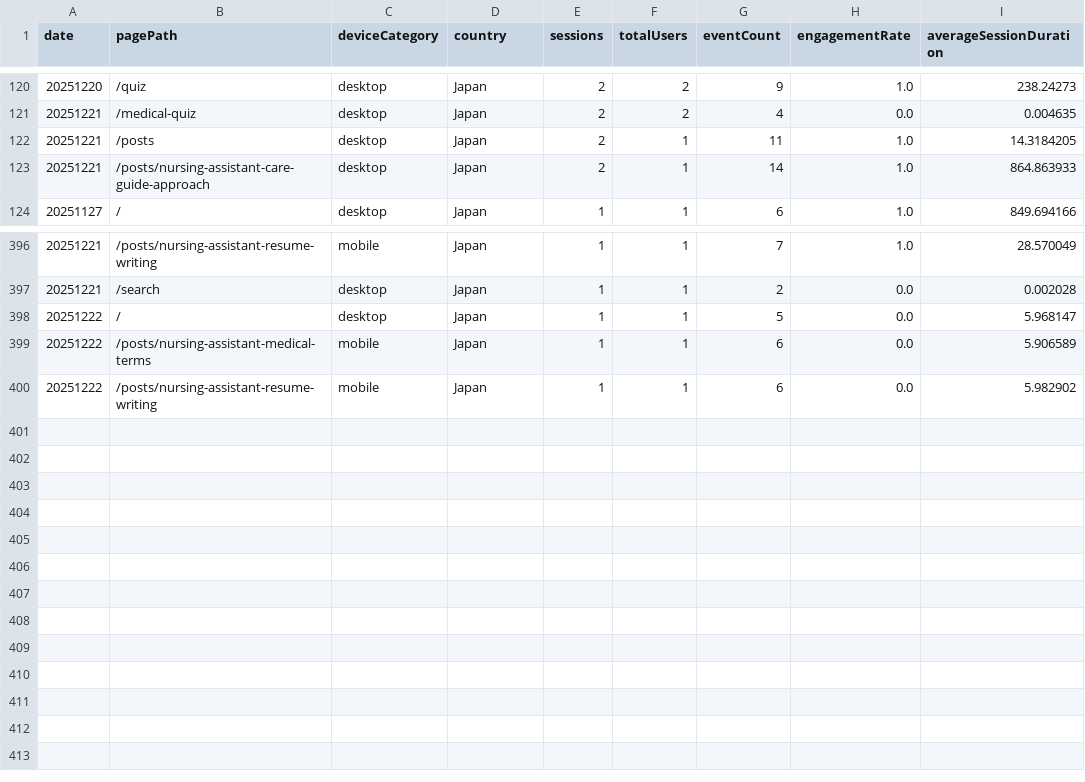
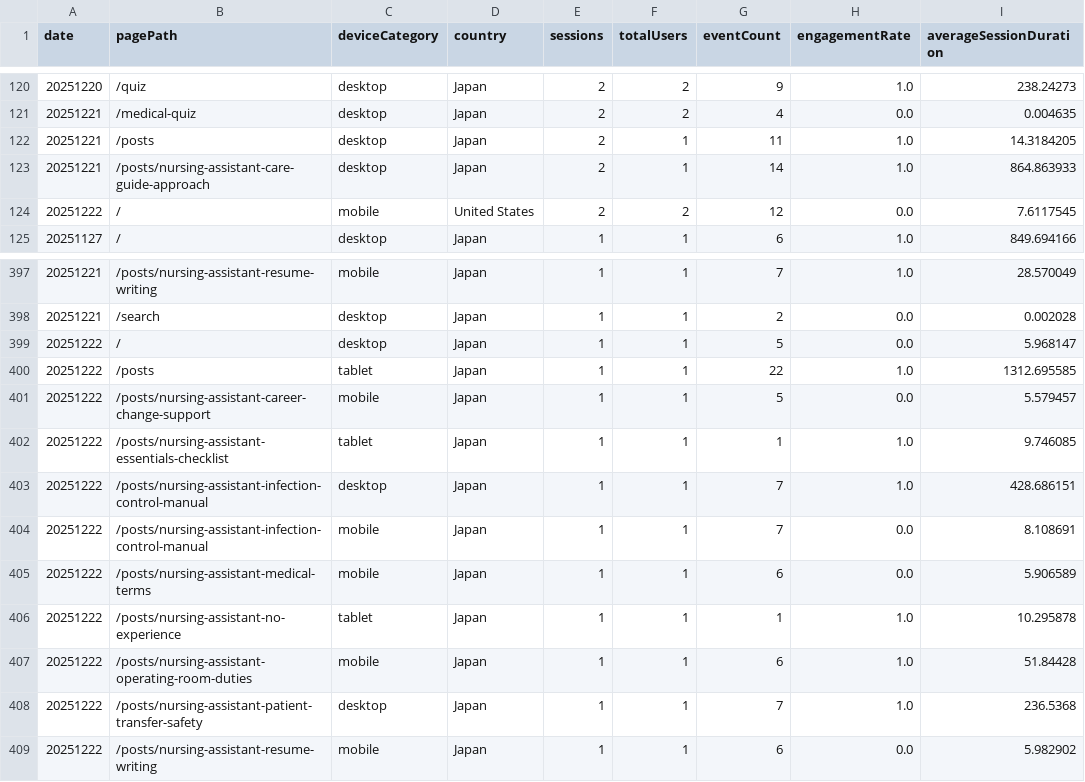
Before and after one commit to sasayosh1/prorenata, a CSV file: data/ga4_last30d.csv, drawn as a sheet; only a part is shown, gaps mark what is left out.

```diff
--- a/data/ga4_last30d.csv
+++ b/data/ga4_last30d.csv
@@ -123,2 +123,3 @@ date,pagePath,deviceCategory,country,sessions,totalUsers,eventCount,engagementRa
 20251221,/posts/nursing-assistant-care-guide-approach,desktop,Japan,2,1,14,1.0,864.863933
+20251222,/,mobile,United States,2,2,12,0.0,7.6117545
 20251127,/,desktop,Japan,1,1,6,1.0,849.694166
@@ -398,3 +399,11 @@ date,pagePath,deviceCategory,country,sessions,totalUsers,eventCount,engagementRa
 20251222,/,desktop,Japan,1,1,5,0.0,5.968147
+20251222,/posts,tablet,Japan,1,1,22,1.0,1312.695585
+20251222,/posts/nursing-assistant-career-change-support,mobile,Japan,1,1,5,0.0,5.579457
+20251222,/posts/nursing-assistant-essentials-checklist,tablet,Japan,1,1,1,1.0,9.746085
+20251222,/posts/nursing-assistant-infection-control-manual,desktop,Japan,1,1,7,1.0,428.686151
+20251222,/posts/nursing-assistant-infection-control-manual,mobile,Japan,1,1,7,0.0,8.108691
 20251222,/posts/nursing-assistant-medical-terms,mobile,Japan,1,1,6,0.0,5.906589
+20251222,/posts/nursing-assistant-no-experience,tablet,Japan,1,1,1,1.0,10.295878
+20251222,/posts/nursing-assistant-operating-room-duties,mobile,Japan,1,1,6,1.0,51.84428
+20251222,/posts/nursing-assistant-patient-transfer-safety,desktop,Japan,1,1,7,1.0,236.5368
 20251222,/posts/nursing-assistant-resume-writing,mobile,Japan,1,1,6,0.0,5.982902
```
Also changed, not shown: data/gsc_last30d.csv, 1 other file.
